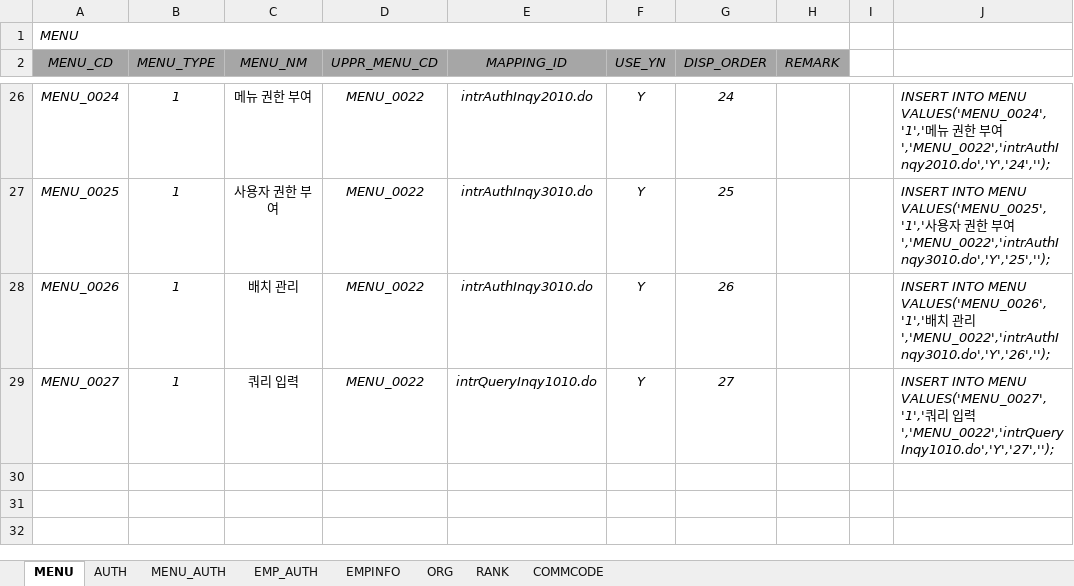
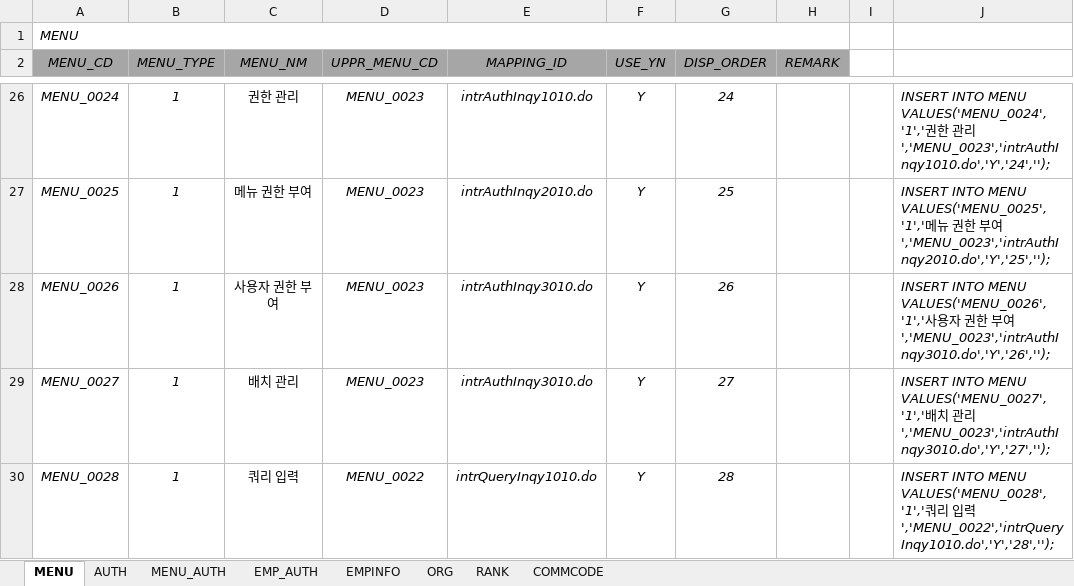
Before and after one commit to hikr90/hikr90, an Excel workbook: 02.프로젝트/01.인트라넷/01.설계/인트라넷 데이터.xlsx, sheet MENU, drawn as a sheet; only a part is shown, gaps mark what is left out; values as stored, in another font and other column widths than the file's, no borders; the diff covers the shown part only; the diff names each change by its address in the sheet, - before the commit and + after, or states it on an @@ line.

```diff
--- a/02.프로젝트/01.인트라넷/01.설계/인트라넷 데이터.xlsx (sheet MENU)
+++ b/02.프로젝트/01.인트라넷/01.설계/인트라넷 데이터.xlsx (sheet MENU)
-C26 (MENU_NM): 메뉴 권한 부여
+C26 (MENU_NM): 권한 관리
-D26:D29 (UPPR_MENU_CD): MENU_0022
+D26:D29 (UPPR_MENU_CD): MENU_0023
-E26 (MAPPING_ID): intrAuthInqy2010.do
+E26 (MAPPING_ID): intrAuthInqy1010.do
-J26: …MENU VALUES('MENU_0024','1','메뉴 권한 부여','MENU_0022','intrAuthInqy2010.do','Y','24','');
+J26: …MENU VALUES('MENU_0024','1','권한 관리','MENU_0023','intrAuthInqy1010.do','Y','24','');
-C27 (MENU_NM): 사용자 권한 부여
+C27 (MENU_NM): 메뉴 권한 부여
-E27 (MAPPING_ID): intrAuthInqy3010.do
+E27 (MAPPING_ID): intrAuthInqy2010.do
-J27: …MENU VALUES('MENU_0025','1','사용자 권한 부여','MENU_0022','intrAuthInqy3010.do','Y','25','');
+J27: …MENU VALUES('MENU_0025','1','메뉴 권한 부여','MENU_0023','intrAuthInqy2010.do','Y','25','');
-C28 (MENU_NM): 배치 관리
+C28 (MENU_NM): 사용자 권한 부여
-J28: …MENU VALUES('MENU_0026','1','배치 관리','MENU_0022','intrAuthInqy3010.do','Y','26','');
+J28: …MENU VALUES('MENU_0026','1','사용자 권한 부여','MENU_0023','intrAuthInqy3010.do','Y','26','');
-C29 (MENU_NM): 쿼리 입력
+C29 (MENU_NM): 배치 관리
-E29 (MAPPING_ID): intrQueryInqy1010.do
+E29 (MAPPING_ID): intrAuthInqy3010.do
-J29: …MENU VALUES('MENU_0027','1','쿼리 입력','MENU_0022','intrQueryInqy1010.do','Y','27','');
+J29: …MENU VALUES('MENU_0027','1','배치 관리','MENU_0023','intrAuthInqy3010.do','Y','27','');
+row 30: MENU_0028 | 1 | 쿼리 입력 | MENU_0022 | intrQueryInqy1010.do | Y | 28 |  |  | INSERT INTO MENU VALUES('MENU_0028','1','쿼리 입력','MENU_0022','intrQueryInqy1010.do','Y','28','');
```
Also changed, not shown: 64 edited cells elsewhere in this sheet, 31 other files.
